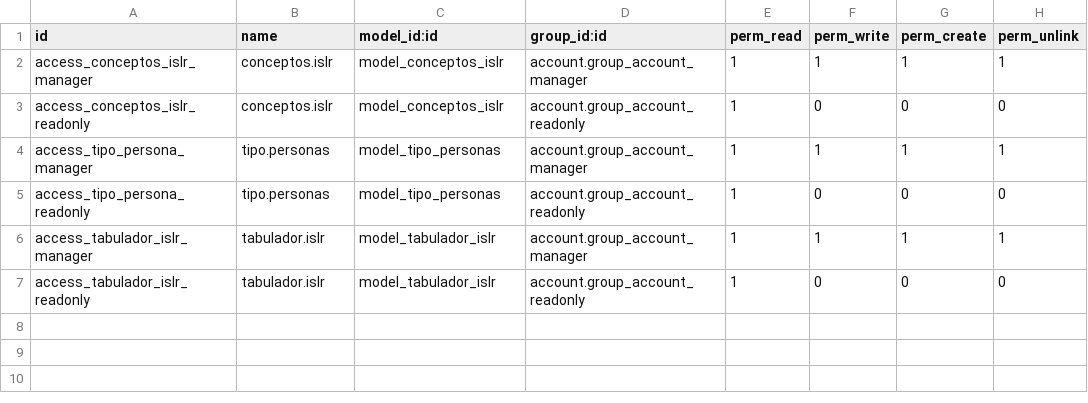
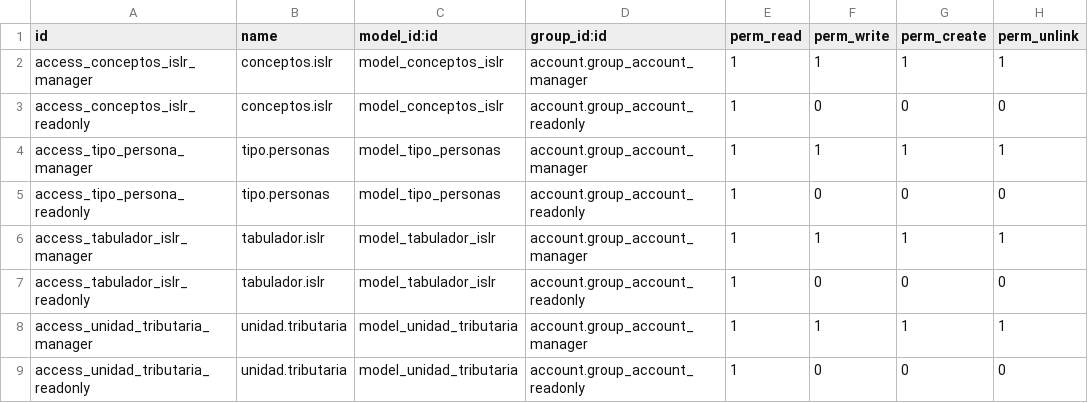
Before and after one commit to plusTTeam/odoo_15_ve_localization, a CSV file: addons/l10n_ve_plusteam/security/ir.model.access.csv, drawn as a sheet.

Commit message:
feature: CRUD unudad tributaria
- modelo unidad tributaria
- vista form unidad tributaria
- lista
- menu
ref #189utkr

```diff
--- a/addons/l10n_ve_plusteam/security/ir.model.access.csv
+++ b/addons/l10n_ve_plusteam/security/ir.model.access.csv
@@ -7 +7,3 @@ access_tabulador_islr_manager,tabulador.islr,model_tabulador_islr,account.group_
 access_tabulador_islr_readonly,tabulador.islr,model_tabulador_islr,account.group_account_readonly,1,0,0,0
+access_unidad_tributaria_manager,unidad.tributaria,model_unidad_tributaria,account.group_account_manager,1,1,1,1
+access_unidad_tributaria_readonly,unidad.tributaria,model_unidad_tributaria,account.group_account_readonly,1,0,0,0
```
Also changed, not shown: 6 other files.
